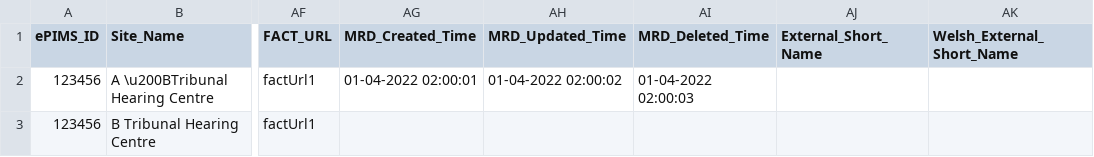
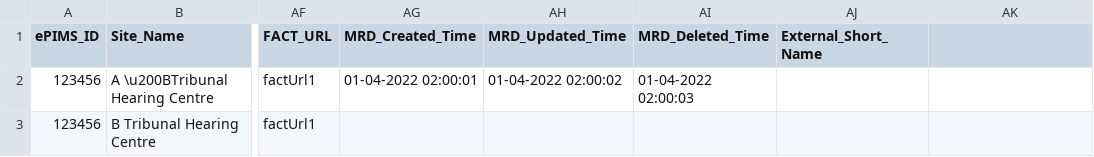
Before and after one commit to hmcts/rd-location-ref-data-load, a CSV file: src/functionalTest/resources/sourceFiles/courtVenues/court-venue-0-byte-character.csv, drawn as a sheet; only a part is shown, gaps mark what is left out; the diff names each change by its address in the sheet, - before the commit and + after, or states it on an @@ line.

```diff
--- a/src/functionalTest/resources/sourceFiles/courtVenues/court-venue-0-byte-character.csv
+++ b/src/functionalTest/resources/sourceFiles/courtVenues/court-venue-0-byte-character.csv
-AK1: Welsh_External_Short_Name
+AK1: (empty)
```
Also changed, not shown: src/functionalTest/resources/sourceFiles/courtVenues/court-venue-failure-columns-in-jumbled-order.csv, src/functionalTest/resources/sourceFiles/courtVenues/court-venue-failure.csv, 7 other files.
